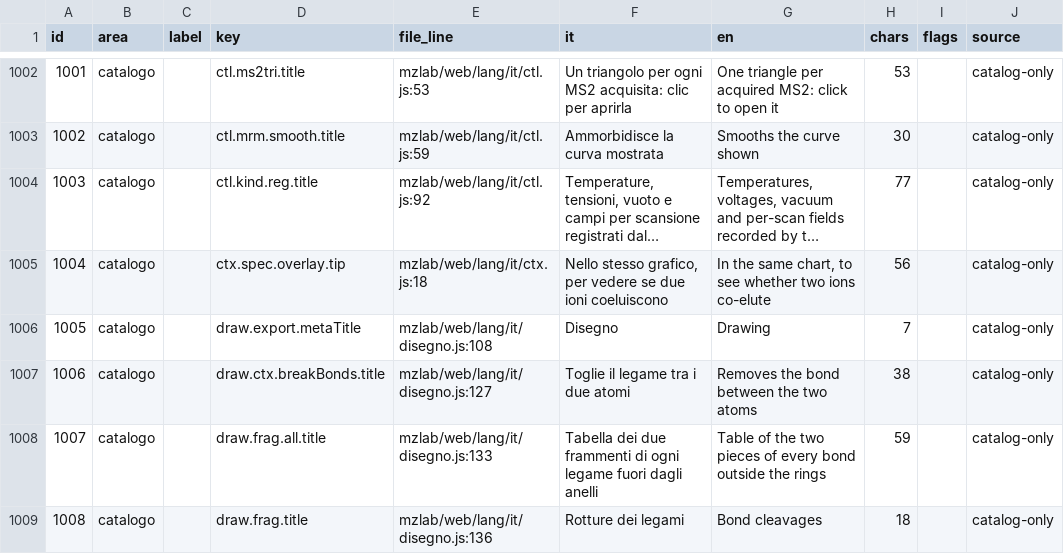
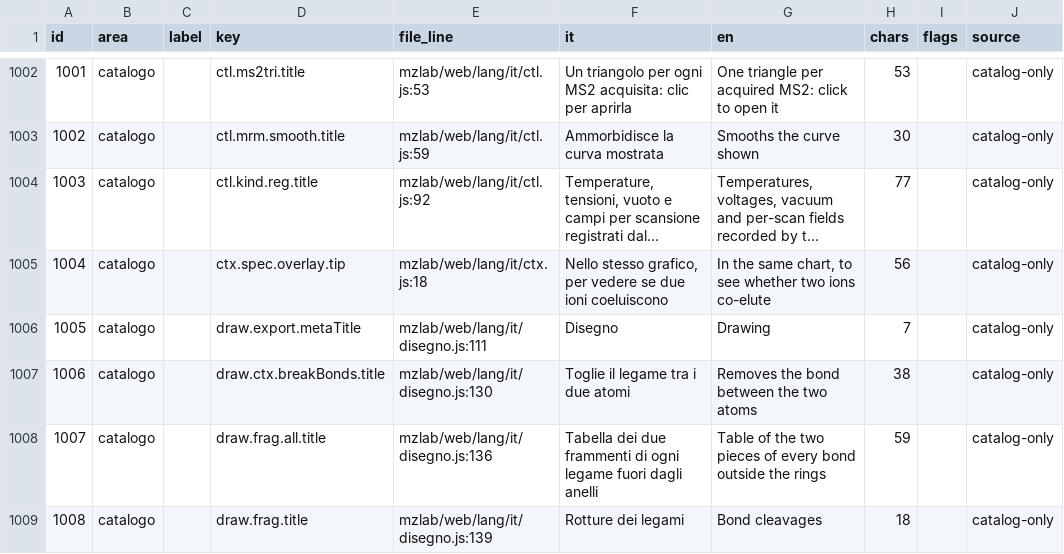
Before and after one commit to Freeesta/mzlab, a CSV file: docs/studi/TOOLTIP_ELENCO.csv, drawn as a sheet; only a part is shown, gaps mark what is left out; long unchanged cells end in …; the diff covers the shown part only; the diff names each change by its address in the sheet, - before the commit and + after, or states it on an @@ line.

```diff
--- a/docs/studi/TOOLTIP_ELENCO.csv
+++ b/docs/studi/TOOLTIP_ELENCO.csv
-E1006 (file_line): mzlab/web/lang/it/disegno.js:108
+E1006 (file_line): mzlab/web/lang/it/disegno.js:111
-E1007 (file_line): mzlab/web/lang/it/disegno.js:127
+E1007 (file_line): mzlab/web/lang/it/disegno.js:130
-E1008 (file_line): mzlab/web/lang/it/disegno.js:133
+E1008 (file_line): mzlab/web/lang/it/disegno.js:136
-E1009 (file_line): mzlab/web/lang/it/disegno.js:136
+E1009 (file_line): mzlab/web/lang/it/disegno.js:139
```
Also changed, not shown: 1 added row, 1 removed row, 77 edited cells and row numbers in column A elsewhere in this file, 26 other files.
